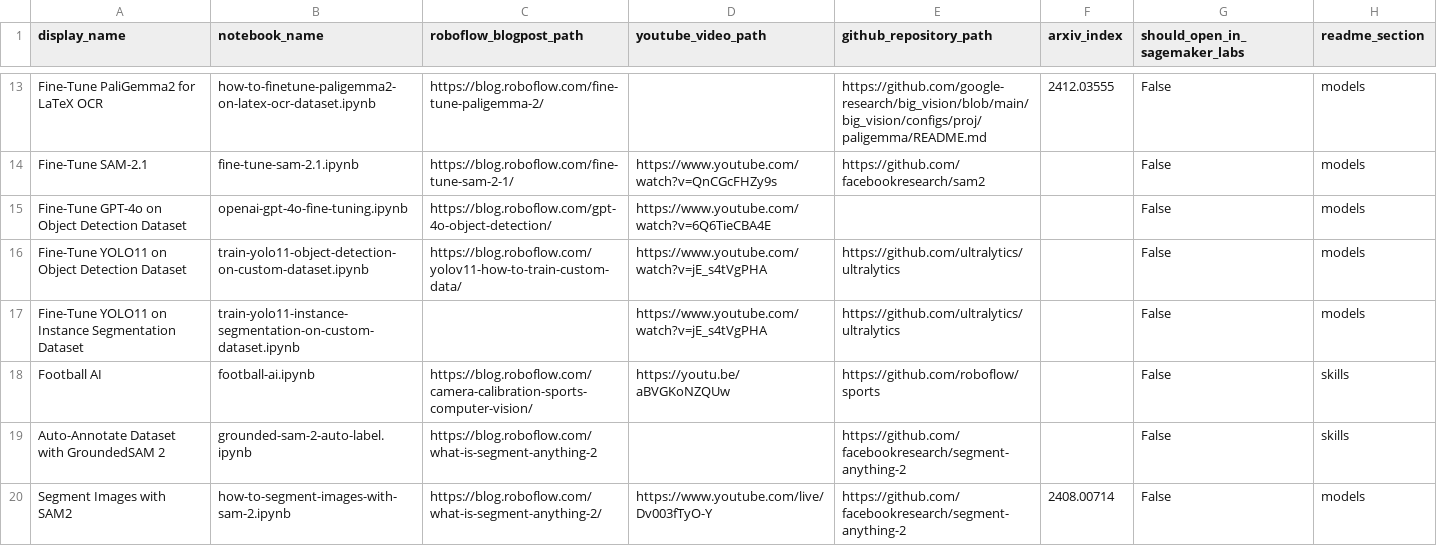
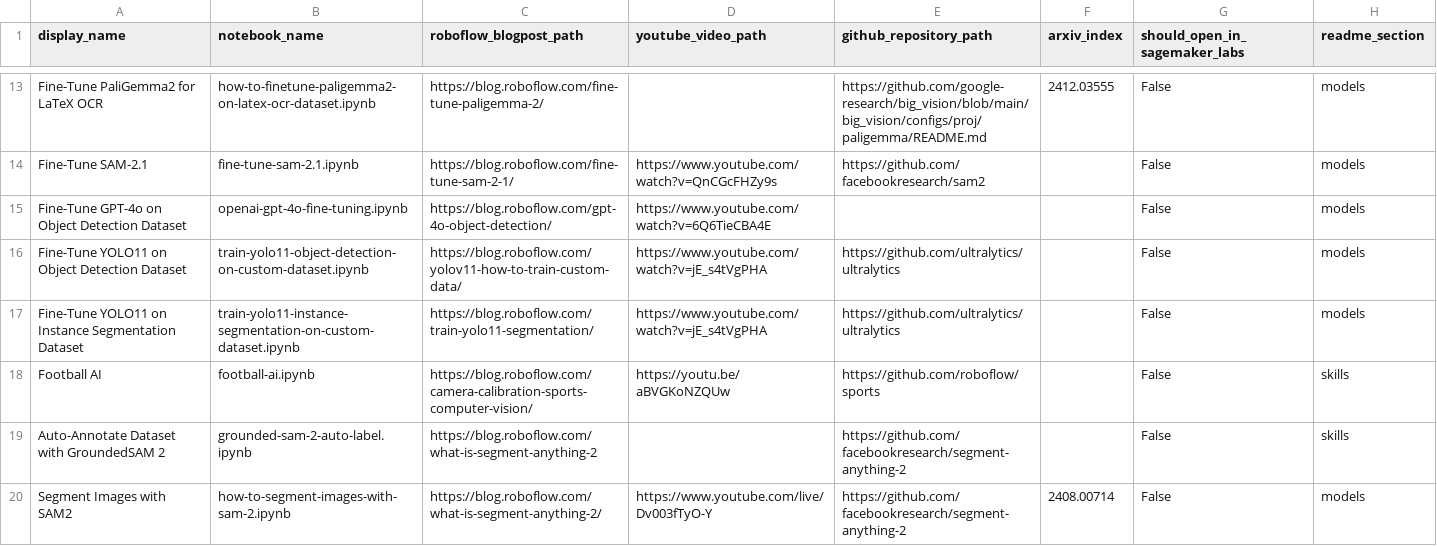
Before and after one commit to roboflow/notebooks, a CSV file: automation/notebooks-table-data.csv, drawn as a sheet; only a part is shown, gaps mark what is left out.

Commit message:
Add blogpost link and update notebook.

```diff
--- a/automation/notebooks-table-data.csv
+++ b/automation/notebooks-table-data.csv
@@ -16,3 +16,3 @@ Fine-Tune GPT-4o on Object Detection Dataset, openai-gpt-4o-fine-tuning.ipynb, h
 Fine-Tune YOLO11 on Object Detection Dataset, train-yolo11-object-detection-on-custom-dataset.ipynb, https://blog.roboflow.com/yolov11-how-to-train-custom-data/, https://www.youtube.com/watch?v=jE_s4tVgPHA, https://github.com/ultralytics/ultralytics, , False, models
-Fine-Tune YOLO11 on Instance Segmentation Dataset, train-yolo11-instance-segmentation-on-custom-dataset.ipynb, , https://www.youtube.com/watch?v=jE_s4tVgPHA, https://github.com/ultralytics/ultralytics, , False, models
+Fine-Tune YOLO11 on Instance Segmentation Dataset, train-yolo11-instance-segmentation-on-custom-dataset.ipynb,https://blog.roboflow.com/train-yolo11-segmentation/, https://www.youtube.com/watch?v=jE_s4tVgPHA, https://github.com/ultralytics/ultralytics, , False, models
 Football AI, football-ai.ipynb, https://blog.roboflow.com/camera-calibration-sports-computer-vision/, https://youtu.be/aBVGKoNZQUw, https://github.com/roboflow/sports, , False, skills
```
Also changed, not shown: 2 other files.
